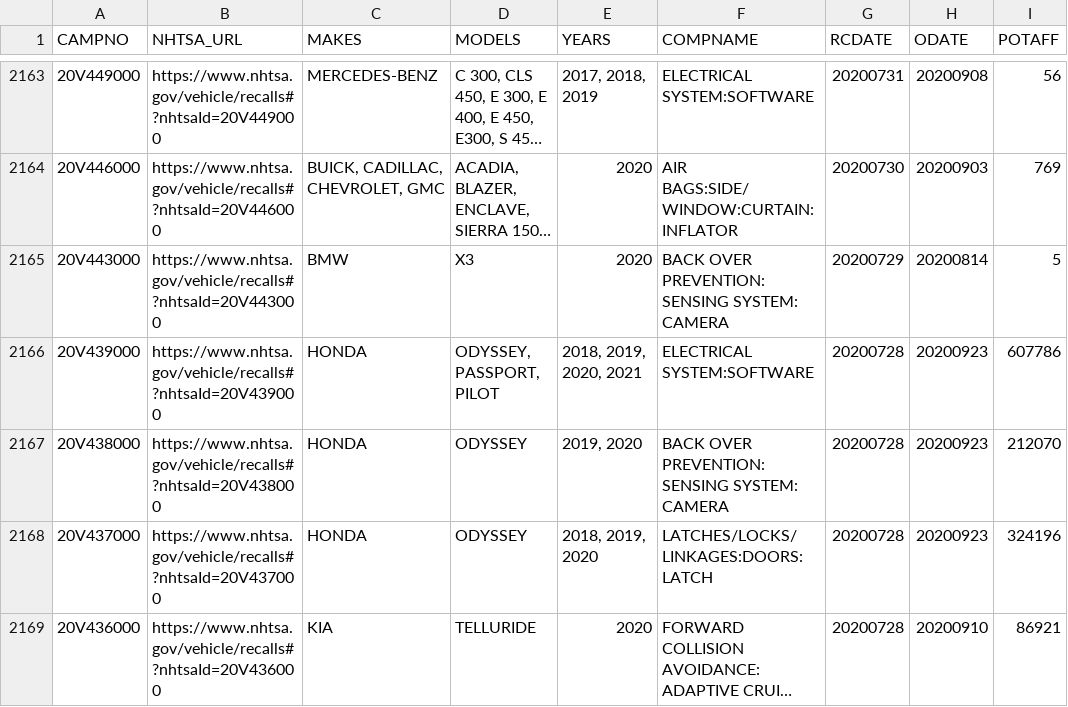
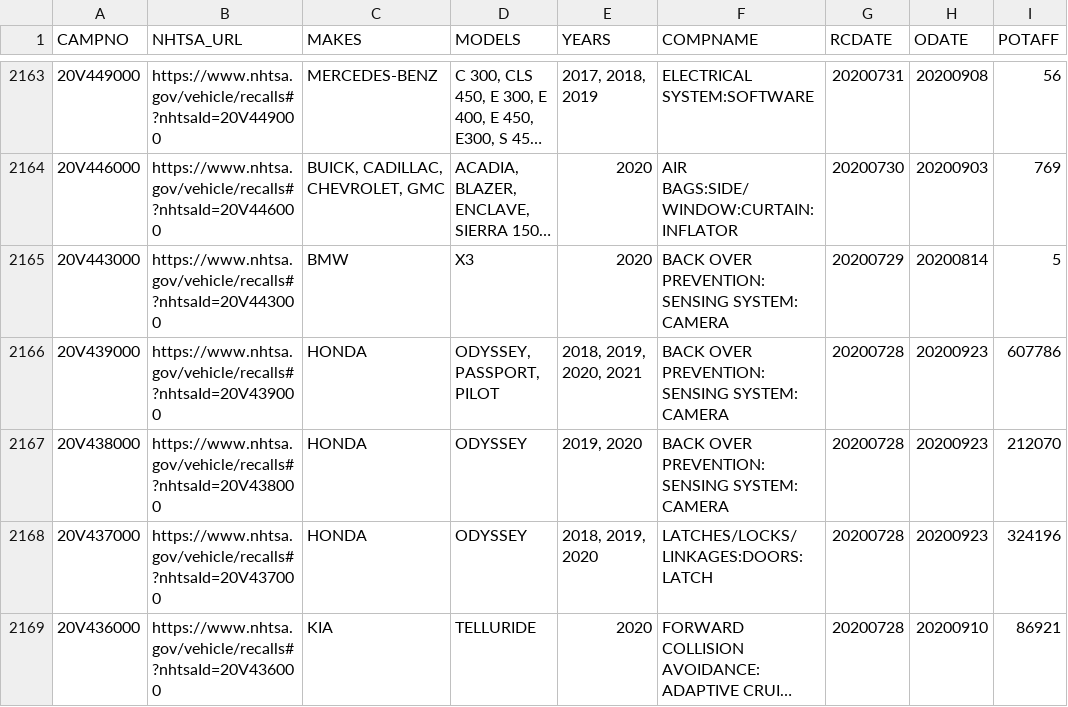
Before and after one commit to grantschwab/recall-tool, a CSV file: recalls_2020_present.csv, drawn as a sheet; only a part is shown, gaps mark what is left out; long unchanged cells end in …; the diff covers the shown part only; the diff names each change by its address in the sheet, - before the commit and + after, or states it on an @@ line.

```diff
--- a/recalls_2020_present.csv
+++ b/recalls_2020_present.csv
-F2166 (COMPNAME): ELECTRICAL SYSTEM:SOFTWARE
+F2166 (COMPNAME): BACK OVER PREVENTION: SENSING SYSTEM: CAMERA
```
Also changed, not shown: 62 edited cells elsewhere in this file.
